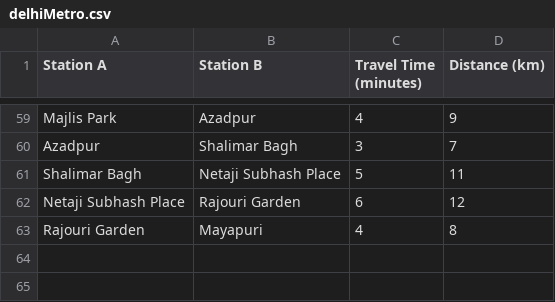
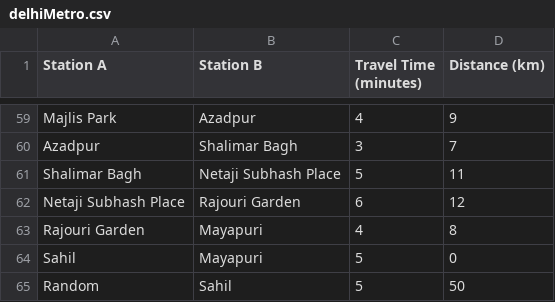
Before and after one commit to SahilTejwani866/SmartMetro-Navigator, a CSV file: Csv_Files/delhiMetro.csv, drawn as a sheet; only a part is shown, gaps mark what is left out.

```diff
--- a/Csv_Files/delhiMetro.csv
+++ b/Csv_Files/delhiMetro.csv
@@ -63 +63,3 @@ Netaji Subhash Place,Rajouri Garden,6,12
 Rajouri Garden,Mayapuri,4,8
+Sahil,Mayapuri,5,0
+Random,Sahil,5,50
```
Also changed, not shown: Csv_Files/station.csv, 7 other files.
